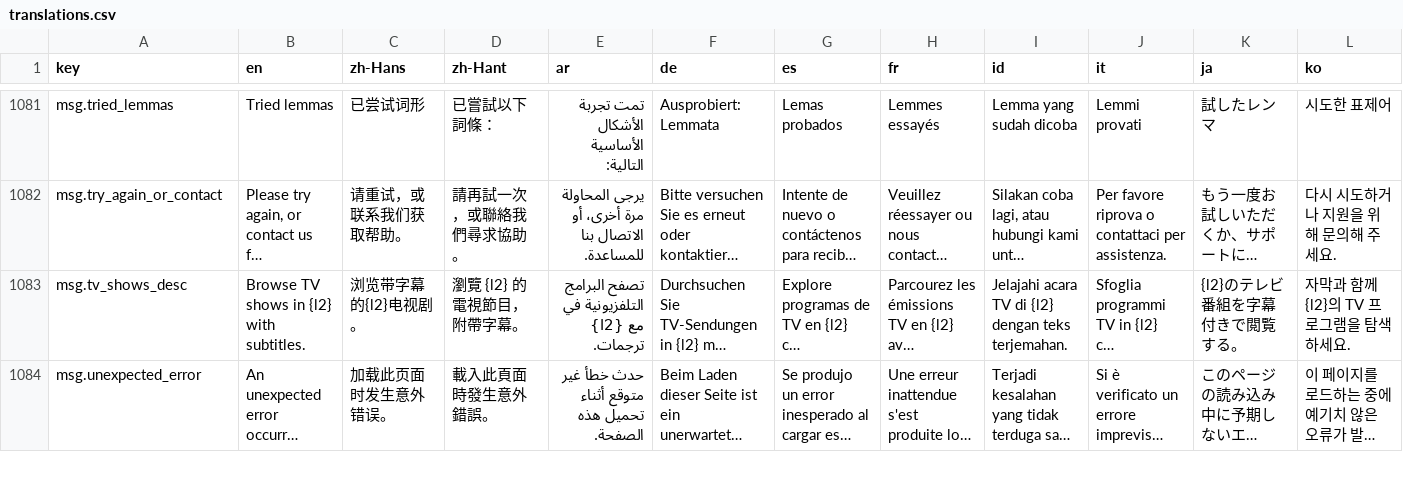
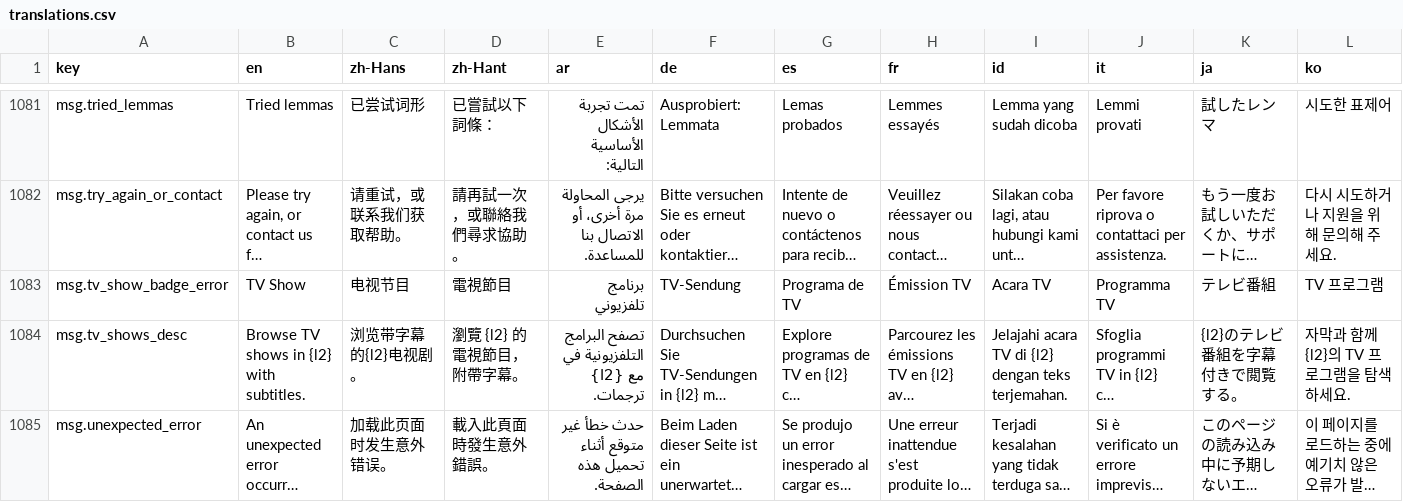
Before and after one commit to longjiang/language-player, a CSV file: translations.csv, drawn as a sheet; only a part is shown, gaps mark what is left out; long unchanged cells end in …; rows hold the shown columns only; the diff names each change by its address in the sheet, - before the commit and + after, or states it on an @@ line.

Commit message:
feat(media): TV show badge on video details linking to episode list
- New TVShowBadge (web + mobile): shows the show title fetched from
  /tv-shows/:id (falls back to localized title.tv_show while loading or
  on error); tapping navigates to the show's episode list
- Rendered in VideoMeta next to the category badge when video.tv_show is
  set (both platforms already map tv_show from the /videos response)
- msg.tv_show_badge_error key added (unused fallback reserved)

```diff
--- a/translations.csv
+++ b/translations.csv
+row 1083: msg.tv_show_badge_error | TV Show | 电视节目 | 電視節目 | برنامج تلفزيوني | TV-Sendung | Programa de TV | Émission TV | Acara TV | Programma TV | テレビ番組 | TV 프로그램
```
Also changed, not shown: 22 other files.
